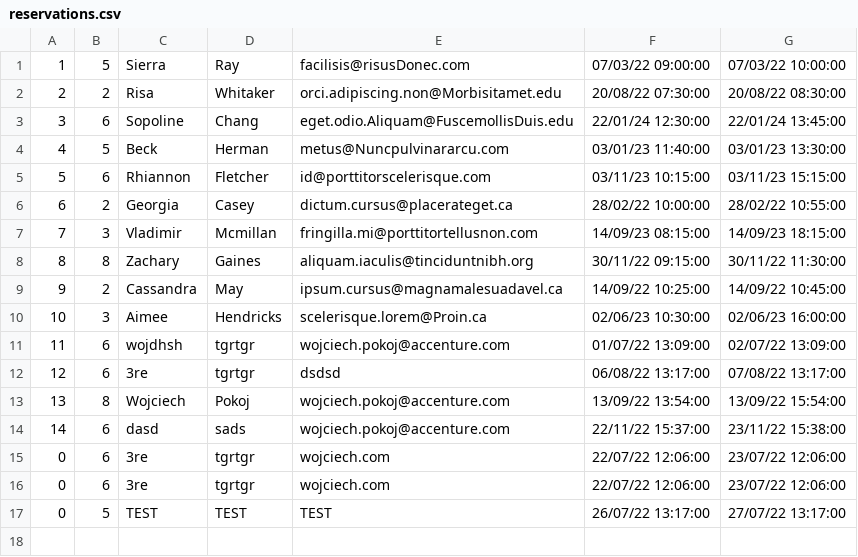
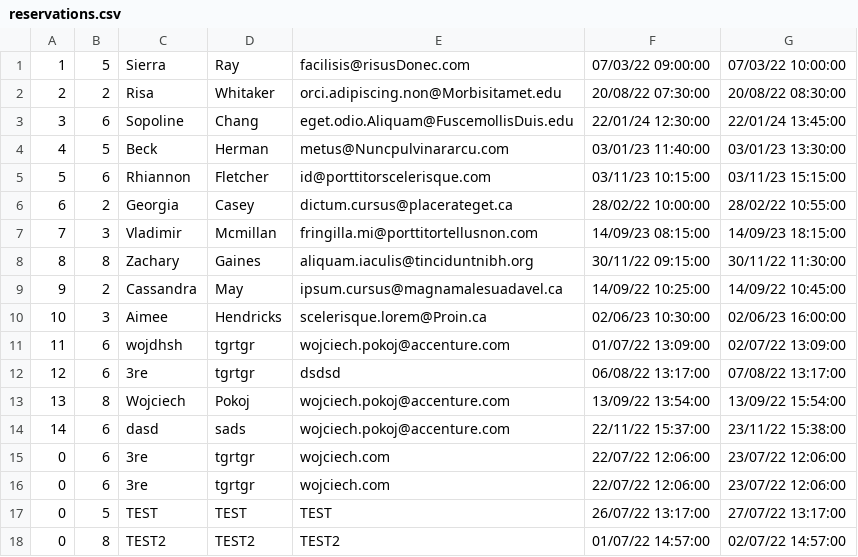
Before and after one commit to ATC-Adobe/php-academy-training2022, a CSV file: reservations/reservations.csv, drawn as a sheet; the diff names each change by its address in the sheet, - before the commit and + after, or states it on an @@ line.

```diff
--- a/reservations/reservations.csv
+++ b/reservations/reservations.csv
+row 18: 0 | 8 | TEST2 | TEST2 | TEST2 | 01/07/22 14:57:00 | 02/07/22 14:57:00
```
Also changed, not shown: 1 other file.
